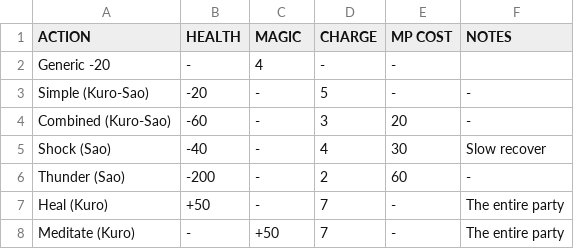
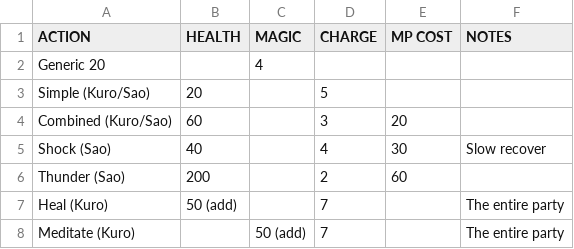
Before and after one commit to baAlex/Sakurai, a CSV file: resources/actions.csv, drawn as a sheet; removed rows and columns are numbered as before the commit, all else as after; the diff names each change by its address in the sheet, - before the commit and + after, or states it on an @@ line.

```diff
--- a/resources/actions.csv
+++ b/resources/actions.csv
-row 2: Generic -20 | - | 4 | - | -
-row 3: Simple (Kuro-Sao) | -20 | - | 5 | - | -
-row 4: Combined (Kuro-Sao) | -60 | - | 3 | 20 | -
+row 2: Generic 20 |  | 4
+row 3: Simple (Kuro/Sao) | 20 |  | 5
+row 4: Combined (Kuro/Sao) | 60 |  | 3 | 20
-B5 (HEALTH): -40
+B5 (HEALTH): 40
-C5:C7 (MAGIC): -
+C5:C7 (MAGIC): (empty)
-B6 (HEALTH): -200
+B6 (HEALTH): 200
-F6 (NOTES): -
+F6 (NOTES): (empty)
-B7 (HEALTH): +50
+B7 (HEALTH): 50 (add)
-E7:E8 (MP COST): -
+E7:E8 (MP COST): (empty)
-B8 (HEALTH): -
+B8 (HEALTH): (empty)
-C8 (MAGIC): +50
+C8 (MAGIC): 50 (add)
```
Also changed, not shown: resources/stats.csv, 6 other files.
